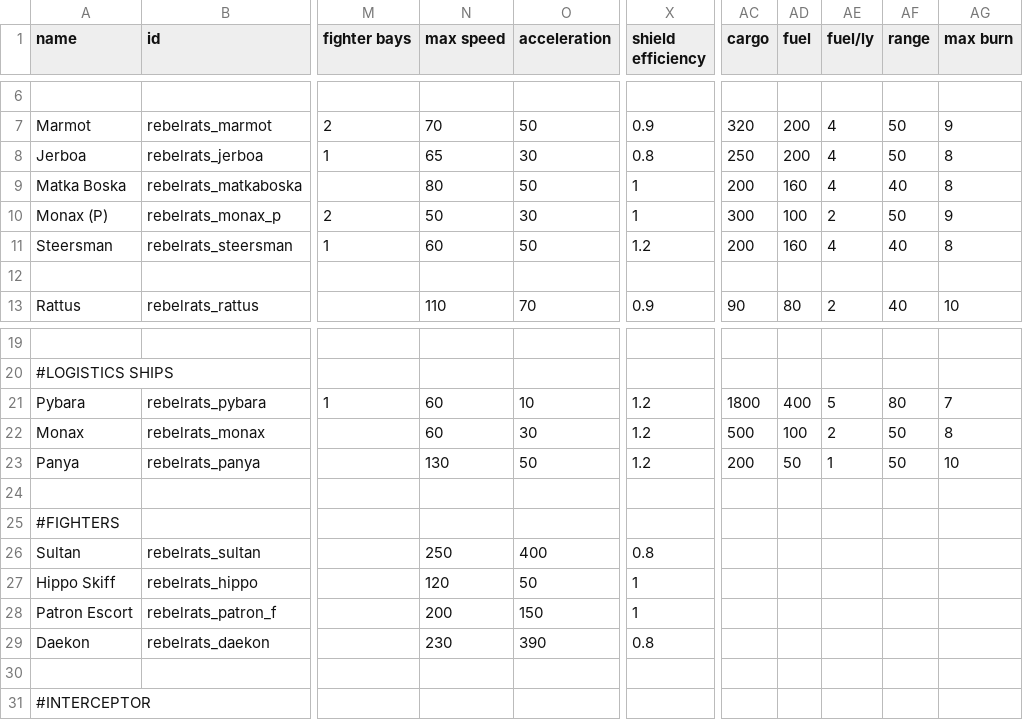
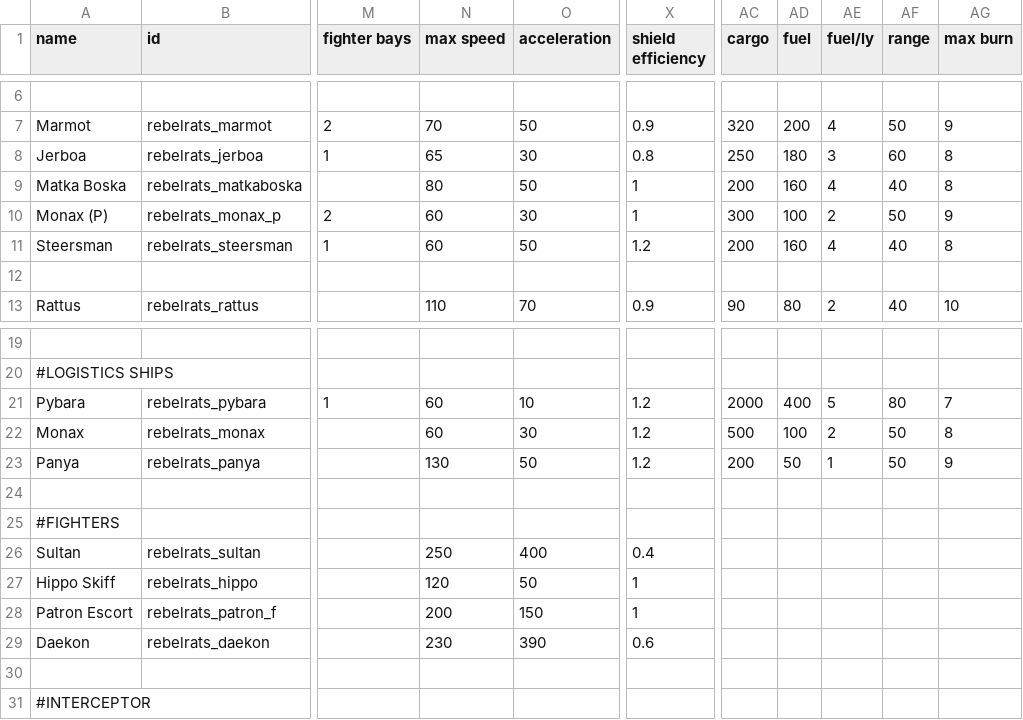
Before and after one commit to masterraven19/Rebel-Rats, a CSV file: data/hulls/ship_data.csv, drawn as a sheet; only a part is shown, gaps mark what is left out; the diff names each change by its address in the sheet, - before the commit and + after, or states it on an @@ line.

```diff
--- a/data/hulls/ship_data.csv
+++ b/data/hulls/ship_data.csv
-AD8 (fuel): 200
+AD8 (fuel): 180
-AE8 (fuel/ly): 4
+AE8 (fuel/ly): 3
-AF8 (range): 50
+AF8 (range): 60
-N10 (max speed): 50
+N10 (max speed): 60
-AC21 (cargo): 1800
+AC21 (cargo): 2000
-AG23 (max burn): 10
+AG23 (max burn): 9
-X26 (shield efficiency): 0.8
+X26 (shield efficiency): 0.4
-X29 (shield efficiency): 0.8
+X29 (shield efficiency): 0.6
```
Also changed, not shown: data/strings/descriptions.csv, data/weapons/weapon_data.csv.
